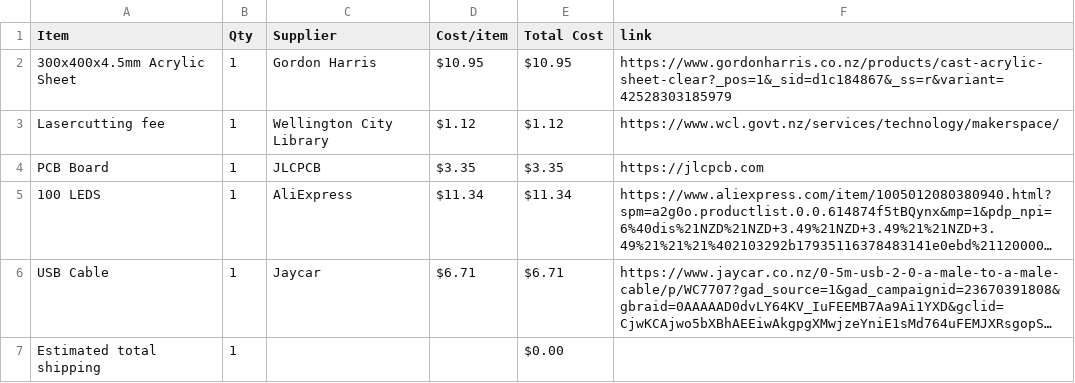
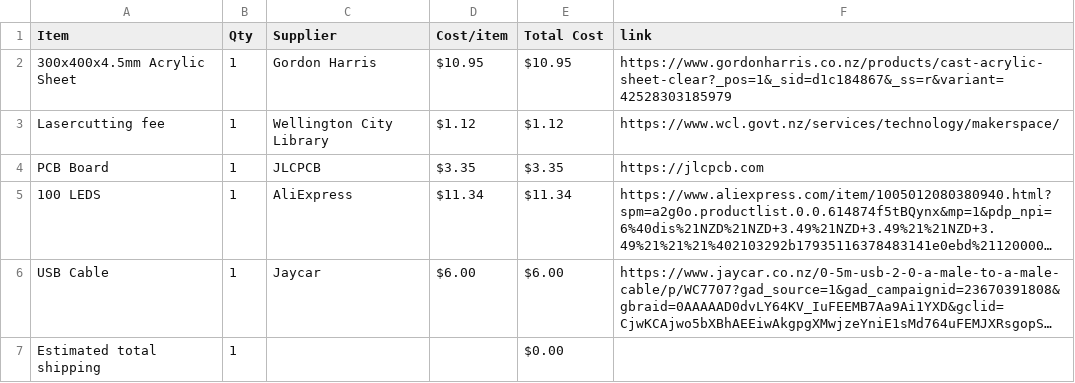
Before and after one commit to AsteroidSkewl/Reflectle, a CSV file: BOM.csv, drawn as a sheet; long unchanged cells end in …; the diff names each change by its address in the sheet, - before the commit and + after, or states it on an @@ line.

Commit message:
Sync Reflectle from Half Life

```diff
--- a/BOM.csv
+++ b/BOM.csv
-D6 (Cost/item): $6.71
+D6 (Cost/item): $6.00
-E6 (Total Cost): $6.71
+E6 (Total Cost): $6.00
```
